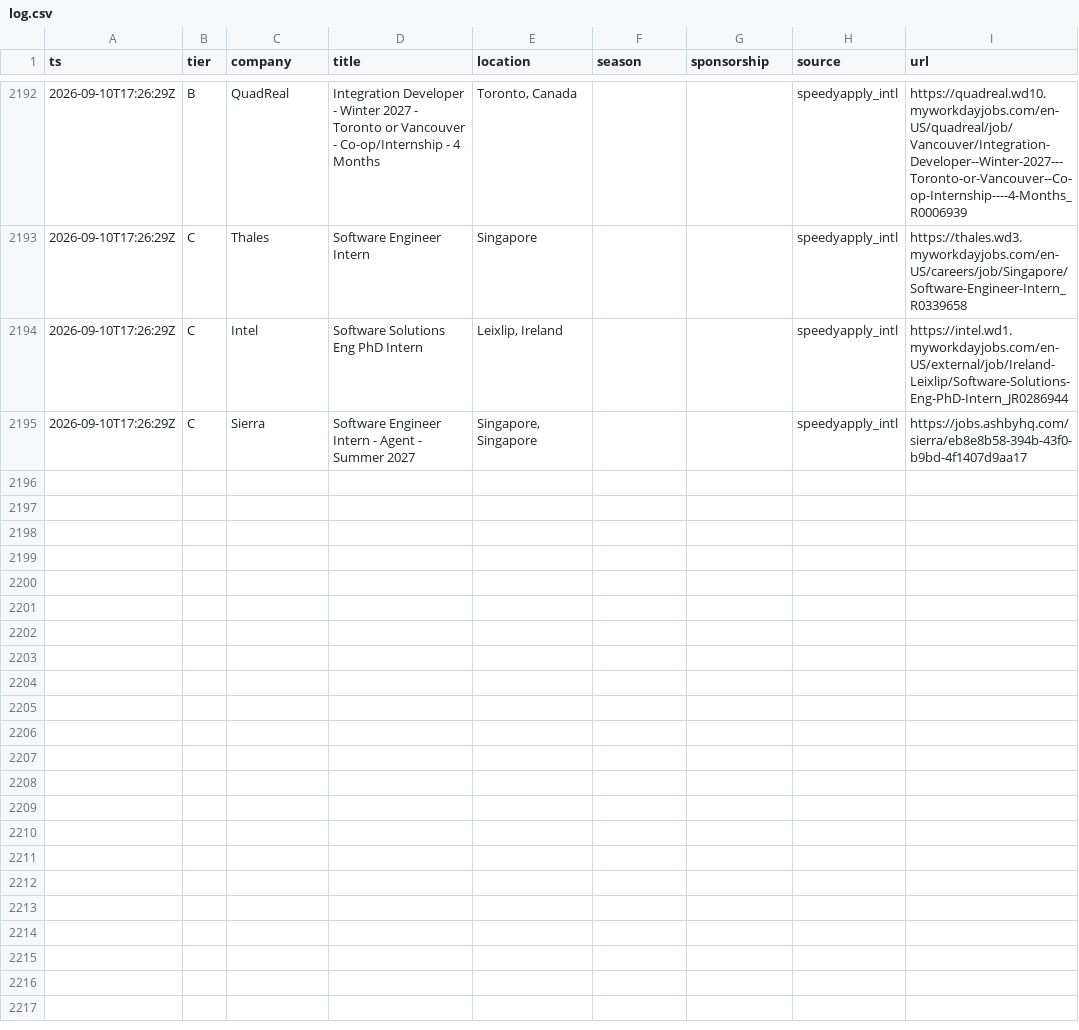
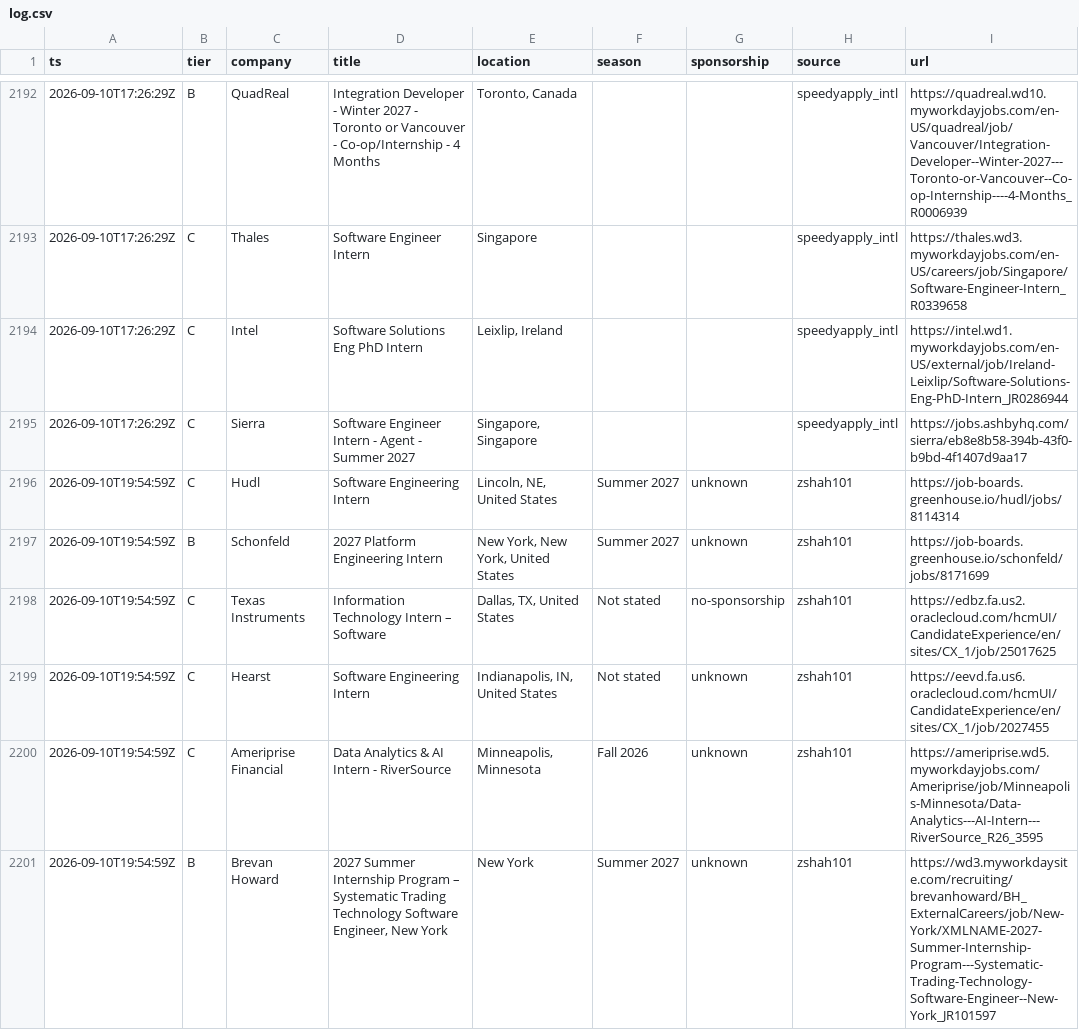
Before and after one commit to Omjnr06/Grind, a CSV file: log.csv, drawn as a sheet; only a part is shown, gaps mark what is left out; the diff covers the shown part only; the diff names each change by its address in the sheet, - before the commit and + after, or states it on an @@ line.

```diff
--- a/log.csv
+++ b/log.csv
+row 2196: 2026-09-10T19:54:59Z | C | Hudl | Software Engineering Intern | Lincoln, NE, United States | Summer 2027 | unknown | zshah101 | https://job-boards.greenhouse.io/hudl/jobs/8114314
+row 2197: 2026-09-10T19:54:59Z | B | Schonfeld | 2027 Platform Engineering Intern | New York, New York, United States | Summer 2027 | unknown | zshah101 | https://job-boards.greenhouse.io/schonfeld/jobs/8171699
+row 2198: 2026-09-10T19:54:59Z | C | Texas Instruments | Information Technology Intern – Software | Dallas, TX, United States | Not stated | no-sponsorship | zshah101 | https://edbz.fa.us2.oraclecloud.com/hcmUI/CandidateExperience/en/sites/CX_1/job/25017625
+row 2199: 2026-09-10T19:54:59Z | C | Hearst | Software Engineering Intern | Indianapolis, IN, United States | Not stated | unknown | zshah101 | https://eevd.fa.us6.oraclecloud.com/hcmUI/CandidateExperience/en/sites/CX_1/job/2027455
+row 2200: 2026-09-10T19:54:59Z | C | Ameriprise Financial | Data Analytics & AI Intern - RiverSource | Minneapolis, Minnesota | Fall 2026 | unknown | zshah101 | https://ameriprise.wd5.myworkdayjobs.com/Ameriprise/job/Minneapolis-Minnesota/Data-Analytics---AI-Intern---RiverSource_R26_3595
+row 2201: 2026-09-10T19:54:59Z | B | Brevan Howard | 2027 Summer Internship Program – Systematic Trading Technology Software Engineer, New York | New York | Summer 2027 | unknown | zshah101 | https://wd3.myworkdaysite.com/recruiting/brevanhoward/BH_ExternalCareers/job/New-York/XMLNAME-2027-Summer-Internship-Program---Systematic-Trading-Technology-Software-Engineer--New-York_JR101597
```
Also changed, not shown: 6 added rows elsewhere in this file, 2 other files.
